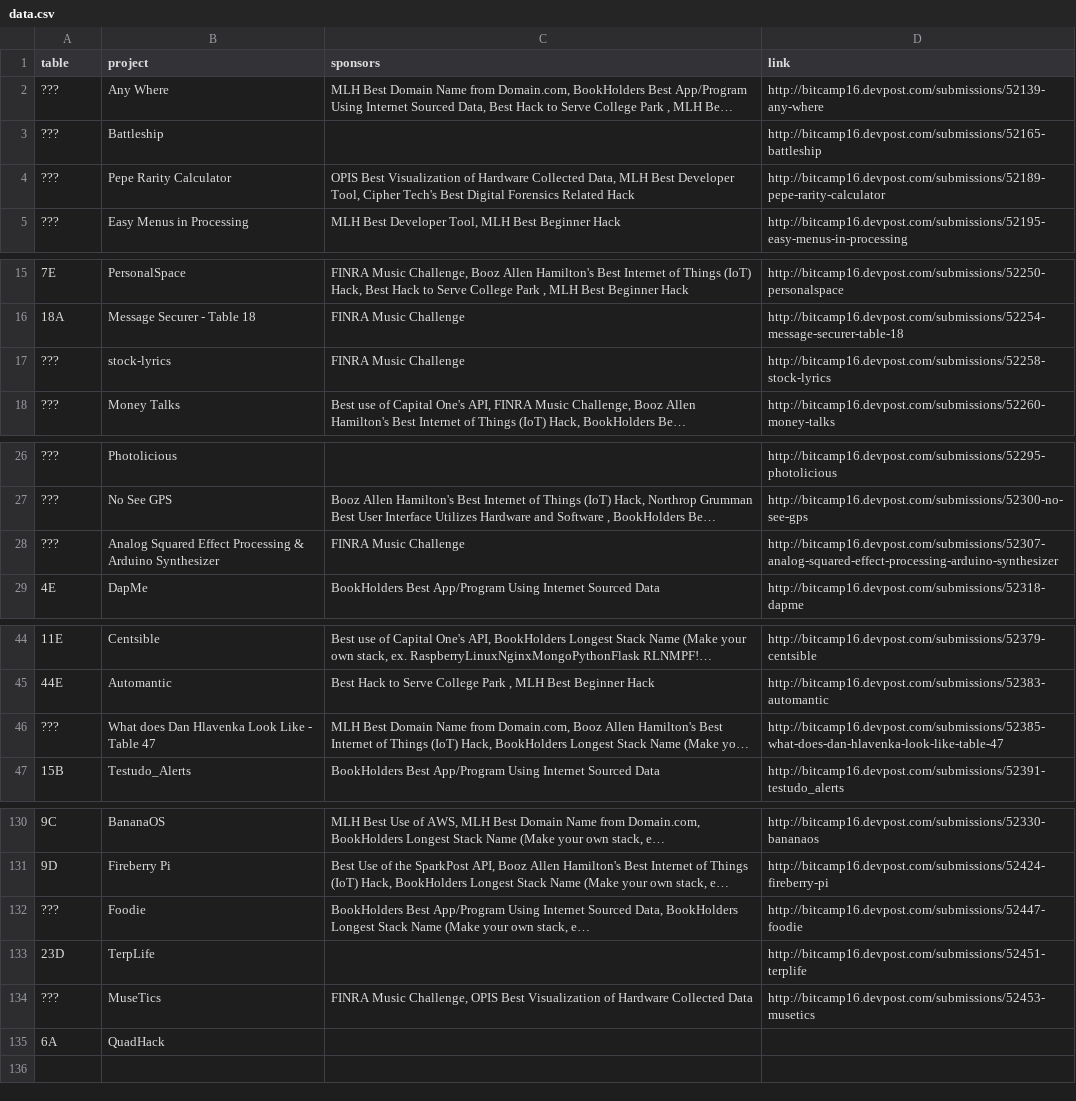
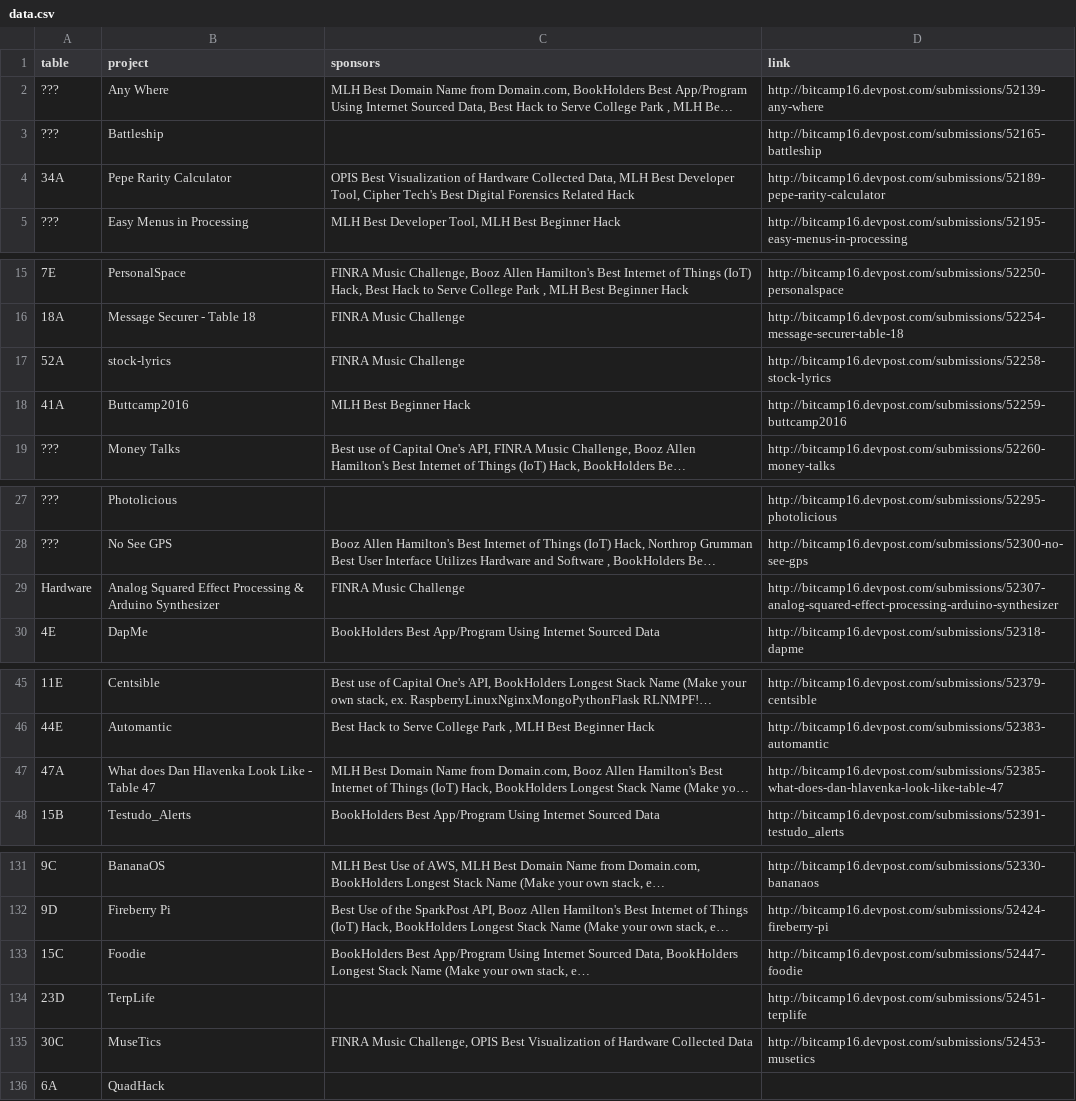
Before and after one commit to jonmarkgo/bitcamp2016-expo, a CSV file: data/data.csv, drawn as a sheet; only a part is shown, gaps mark what is left out; long unchanged cells end in …; addresses are those after the commit; the diff covers the shown part only; the diff names each change by its address in the sheet, - before the commit and + after, or states it on an @@ line.

Commit message:
updated

```diff
--- a/data/data.csv
+++ b/data/data.csv
-A4 (table): ???
+A4 (table): 34A
-A17 (table): ???
+A17 (table): 52A
+row 18: 41A | Buttcamp2016 | MLH Best Beginner Hack | http://bitcamp16.devpost.com/submissions/52259-buttcamp2016
-A29 (table): ???
+A29 (table): Hardware
-A47 (table): ???
+A47 (table): 47A
-A133 (table): ???
+A133 (table): 15C
-A135 (table): ???
+A135 (table): 30C
```
Also changed, not shown: 1 edited cell elsewhere in this file.
